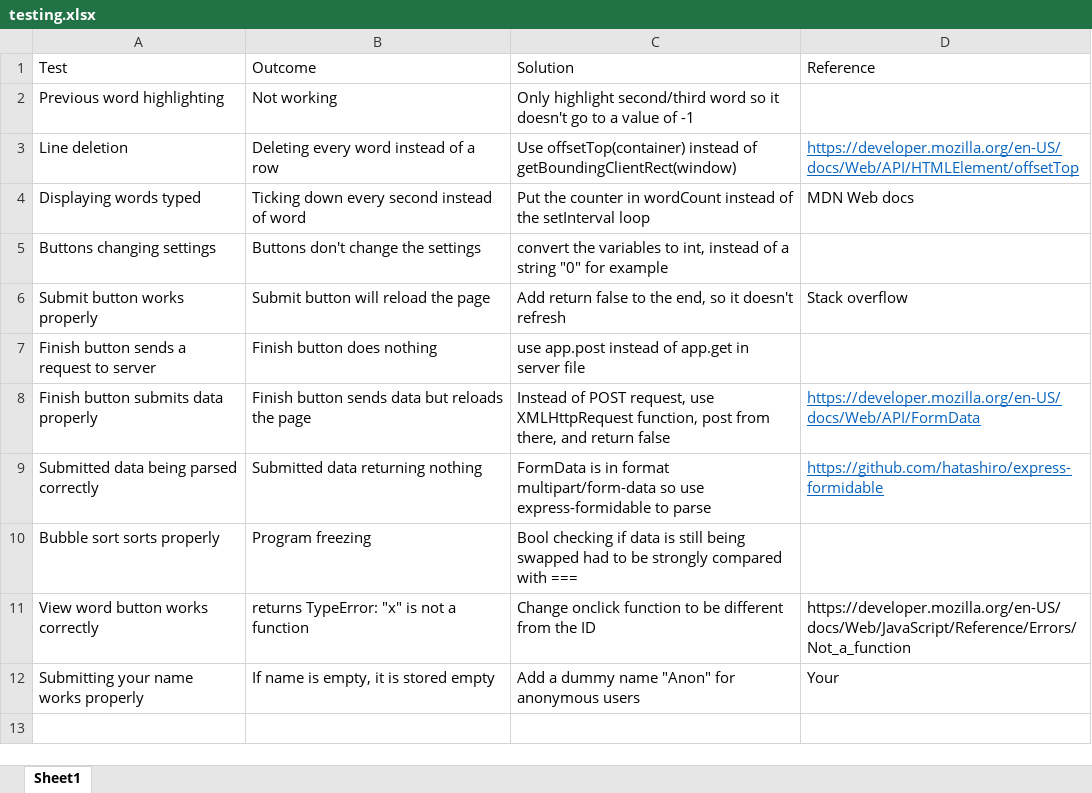
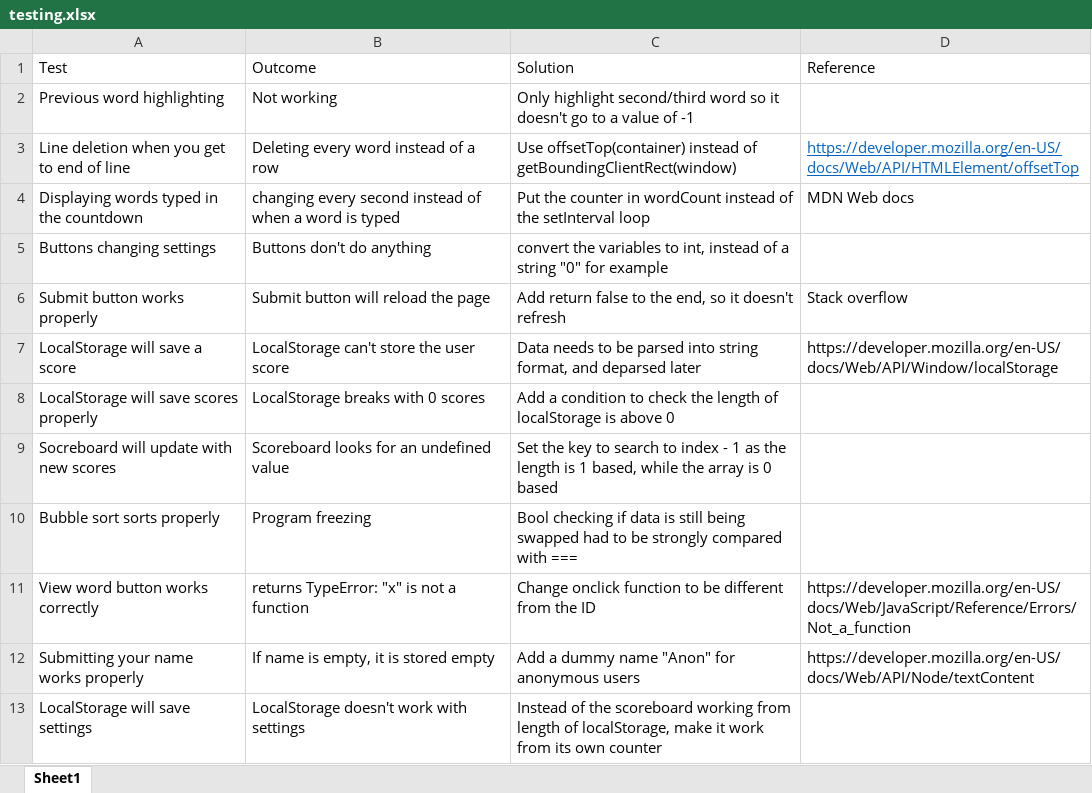
Before and after one commit to leon0241/adv-higher-assignment, an Excel workbook: 3 - Implementation/testing.xlsx, sheet Sheet1, drawn as a sheet; values as stored, in another font and other column widths than the file's, no borders; removed rows and columns are numbered as before the commit, all else as after; the diff names each change by its address in the sheet, - before the commit and + after, or states it on an @@ line.

Commit message:
implementation

```diff
--- a/3 - Implementation/testing.xlsx (sheet Sheet1)
+++ b/3 - Implementation/testing.xlsx (sheet Sheet1)
-A3 (Test): Line deletion
+A3 (Test): Line deletion when you get to end of line
-A4 (Test): Displaying words typed
+A4 (Test): Displaying words typed in the countdown
-B4 (Outcome): Ticking down every second instead of word
+B4 (Outcome): changing every second instead of when a word is typed
-B5 (Outcome): Buttons don't change the settings
+B5 (Outcome): Buttons don't do anything
-row 7: Finish button sends a request to server | Finish button does nothing | use app.post instead of app.get in server file
-row 8: Finish button submits data properly | Finish button sends data but reloads the page | Instead of POST request, use XMLHttpRequest function, post from there, and return false | https://developer.mozilla.org/en-US/docs/Web/API/FormData
-row 9: Submitted data being parsed correctly | Submitted data returning nothing | FormData is in format multipart/form-data so use express-formidable to parse | https://github.com/hatashiro/express-formidable
+row 7: LocalStorage will save a score | LocalStorage can't store the user score | Data needs to be parsed into string format, and deparsed later | https://developer.mozilla.org/en-US/docs/Web/API/Window/localStorage
+row 8: LocalStorage will save scores properly | LocalStorage breaks with 0 scores | Add a condition to check the length of localStorage is above 0
+row 9: Socreboard will update with new scores | Scoreboard looks for an undefined value | Set the key to search to index - 1 as the length is 1 based, while the array is 0 based
-D12 (Reference): Your
+D12 (Reference): https://developer.mozilla.org/en-US/docs/Web/API/Node/textContent
+row 13: LocalStorage will save settings | LocalStorage doesn't work with settings | Instead of the scoreboard working from length of localStorage, make it work from its own counter
```
Also changed, not shown: 3 other files.
